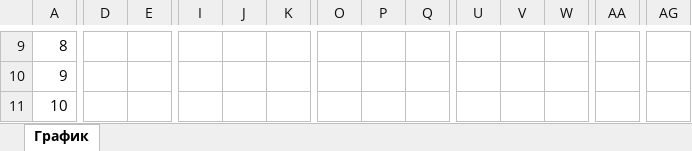
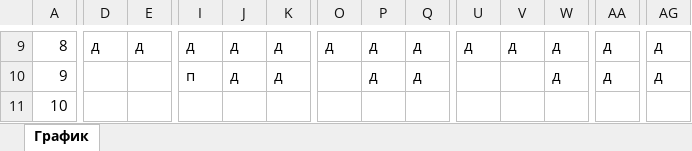
Before and after one commit to WhiteM93/Biota-shifts-django, an Excel workbook: schedules/schedule_2026_04.xlsx, sheet График, drawn as a sheet; only a part is shown, gaps mark what is left out; values as stored, in another font and other column widths than the file's, no borders; the diff covers the shown part only; the diff names each change by its address in the sheet, - before the commit and + after, or states it on an @@ line.

```diff
--- a/schedules/schedule_2026_04.xlsx (sheet График)
+++ b/schedules/schedule_2026_04.xlsx (sheet График)
-D9: (empty)
+D9: д
-E9: (empty)
+E9: д
-I9: (empty)
+I9: д
-J9:J10: (empty)
+J9:J10: д
-K9:K10: (empty)
+K9:K10: д
-O9: (empty)
+O9: д
-P9:P10: (empty)
+P9:P10: д
-Q9:Q10: (empty)
+Q9:Q10: д
-U9: (empty)
+U9: д
-V9: (empty)
+V9: д
-W9:W10: (empty)
+W9:W10: д
-AA9:AA10: (empty)
+AA9:AA10: д
-AG9:AG10: (empty)
+AG9:AG10: д
-I10: (empty)
+I10: п
```
Also changed, not shown: 883 edited cells elsewhere in this sheet, 1 other file.
